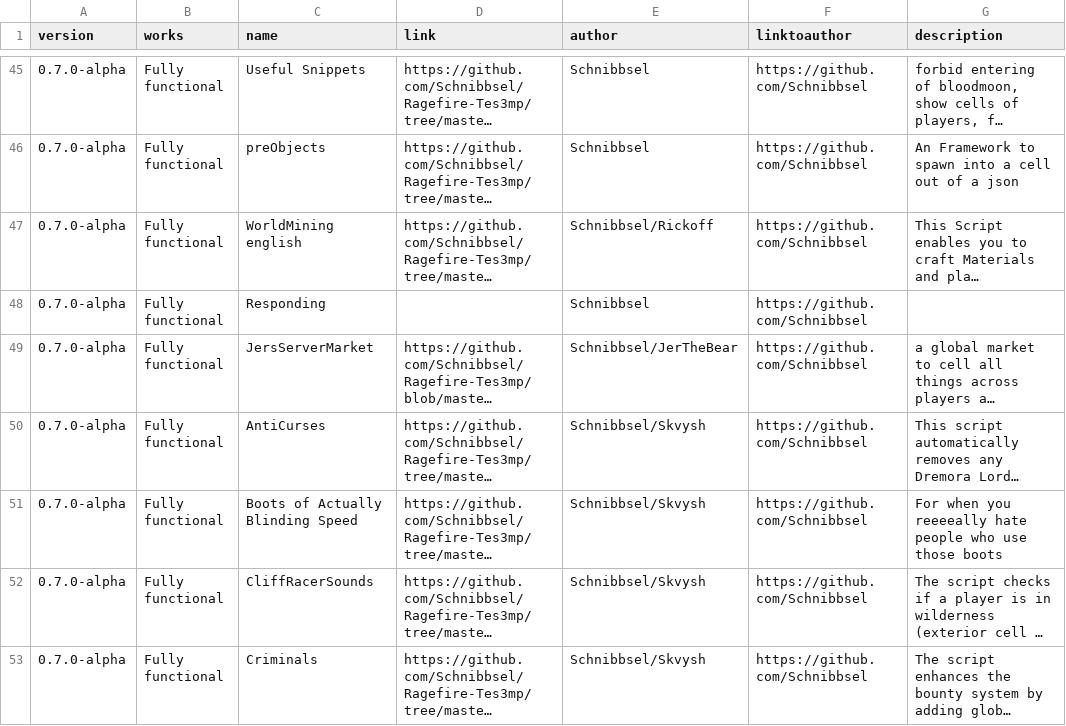
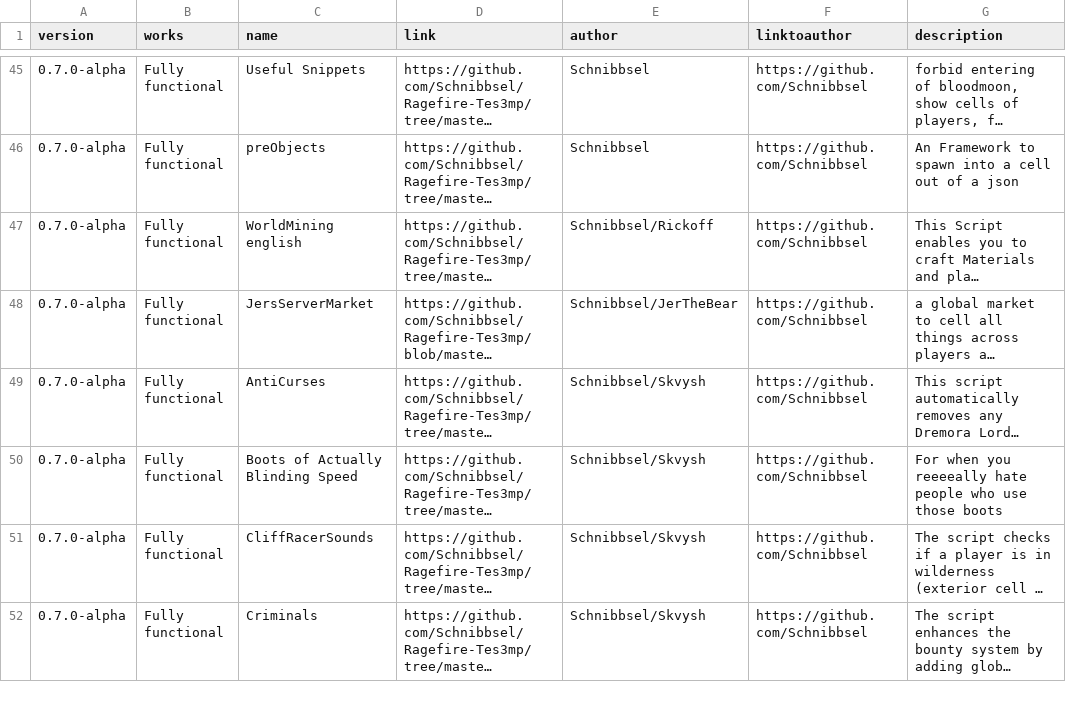
Before and after one commit to Nkfree/Ragefire-Tes3mp, a CSV file: old archive/list.csv, drawn as a sheet; only a part is shown, gaps mark what is left out; long unchanged cells end in …; the diff names each change by its address in the sheet, - before the commit and + after, or states it on an @@ line.

Commit message:
fix

```diff
--- a/old archive/list.csv
+++ b/old archive/list.csv
-row 48: 0.7.0-alpha | Fully functional | Responding |  | Schnibbsel | https://github.com/Schnibbsel
```
